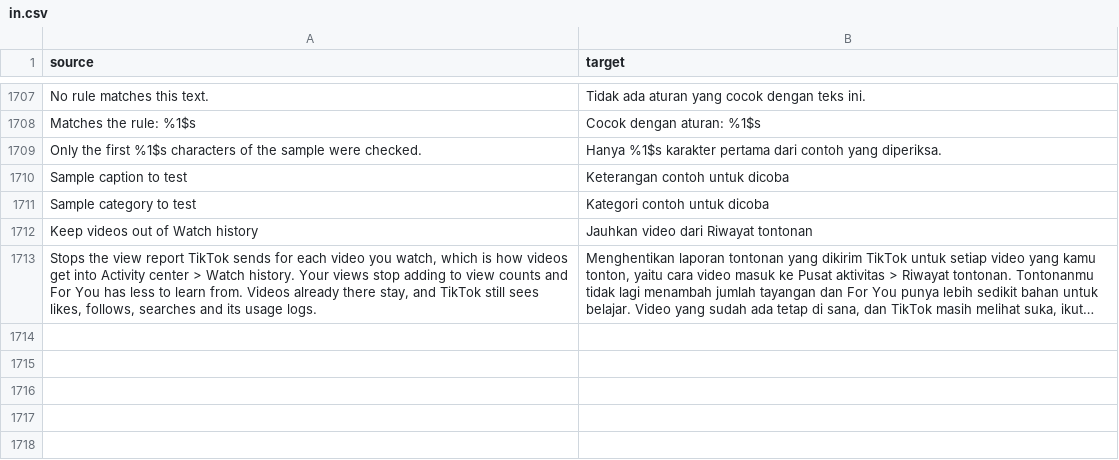
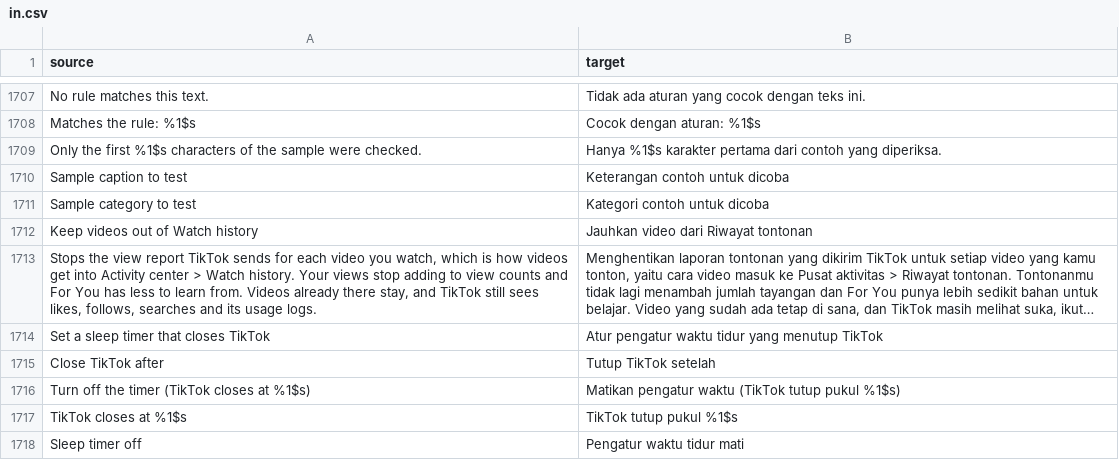
Before and after one commit to SA-SUJON/HushFeed, a CSV file: extensions/tiktok/src/main/l10n/in.csv, drawn as a sheet; only a part is shown, gaps mark what is left out; long unchanged cells end in …; the diff names each change by its address in the sheet, - before the commit and + after, or states it on an @@ line.

Commit message:
feat(gestures): a Long press sleep timer that closes TikTok
A new Long press choice opens a picker of 15 to 90 minutes. When the time
runs out the video stops through the audio focus TikTok's player gives way
to, TikTok's tasks finish and the process ends a second later, so background
play stops too. The wait is checked against the elapsed clock, and a timer
the phone slept through ends without closing anything.

```diff
--- a/extensions/tiktok/src/main/l10n/in.csv
+++ b/extensions/tiktok/src/main/l10n/in.csv
+row 1714: Set a sleep timer that closes TikTok | Atur pengatur waktu tidur yang menutup TikTok
+row 1715: Close TikTok after | Tutup TikTok setelah
+row 1716: Turn off the timer (TikTok closes at %1$s) | Matikan pengatur waktu (TikTok tutup pukul %1$s)
+row 1717: TikTok closes at %1$s | TikTok tutup pukul %1$s
+row 1718: Sleep timer off | Pengatur waktu tidur mati
```
Also changed, not shown: extensions/tiktok/src/main/l10n/az.tsv, extensions/tiktok/src/main/l10n/de.tsv, 17 other files.
